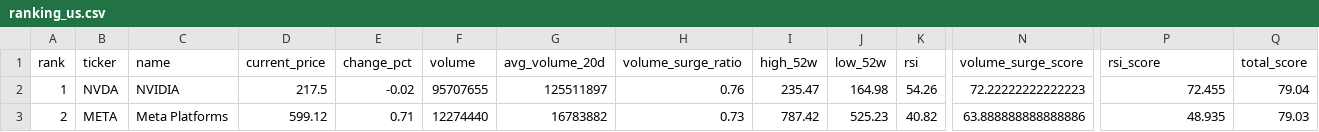
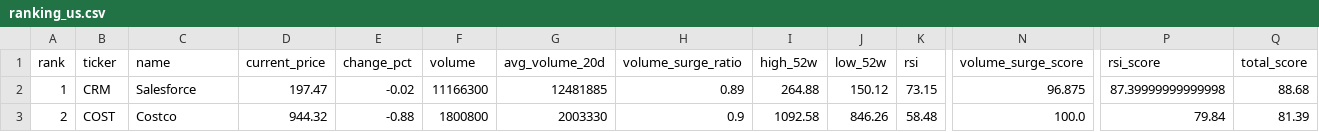
Before and after one commit to ynokinawa19-lgtm/stock-ranking-app, a CSV file: data/ranking_us.csv, drawn as a sheet; only a part is shown, gaps mark what is left out; the diff covers the shown part only; the diff names each change by its address in the sheet, - before the commit and + after, or states it on an @@ line.

```diff
--- a/data/ranking_us.csv
+++ b/data/ranking_us.csv
-B2 (ticker): NVDA
+B2 (ticker): CRM
-C2 (name): NVIDIA
+C2 (name): Salesforce
-D2 (current_price): 217.5
+D2 (current_price): 197.47
-F2 (volume): 95707655
+F2 (volume): 11166300
-G2 (avg_volume_20d): 125511897
+G2 (avg_volume_20d): 12481885
-H2 (volume_surge_ratio): 0.76
+H2 (volume_surge_ratio): 0.89
-I2 (high_52w): 235.47
+I2 (high_52w): 264.88
-J2 (low_52w): 164.98
+J2 (low_52w): 150.12
-K2 (rsi): 54.26
+K2 (rsi): 73.15
-N2 (volume_surge_score): 72.22222222222223
+N2 (volume_surge_score): 96.875
-P2 (rsi_score): 72.455
+P2 (rsi_score): 87.39999999999998
-Q2 (total_score): 79.04
+Q2 (total_score): 88.68
-B3 (ticker): META
+B3 (ticker): COST
-C3 (name): Meta Platforms
+C3 (name): Costco
-D3 (current_price): 599.12
+D3 (current_price): 944.32
-E3 (change_pct): 0.71
+E3 (change_pct): -0.88
-F3 (volume): 12274440
+F3 (volume): 1800800
-G3 (avg_volume_20d): 16783882
+G3 (avg_volume_20d): 2003330
-H3 (volume_surge_ratio): 0.73
+H3 (volume_surge_ratio): 0.9
-I3 (high_52w): 787.42
+I3 (high_52w): 1092.58
-J3 (low_52w): 525.23
+J3 (low_52w): 846.26
-K3 (rsi): 40.82
+K3 (rsi): 58.48
-N3 (volume_surge_score): 63.888888888888886
+N3 (volume_surge_score): 100.0
-P3 (rsi_score): 48.935
+P3 (rsi_score): 79.84
-Q3 (total_score): 79.03
+Q3 (total_score): 81.39
```
Also changed, not shown: 1 added row, 1 removed row and 109 edited cells elsewhere in this file, data/ranking_jp.csv, 3 other files.
